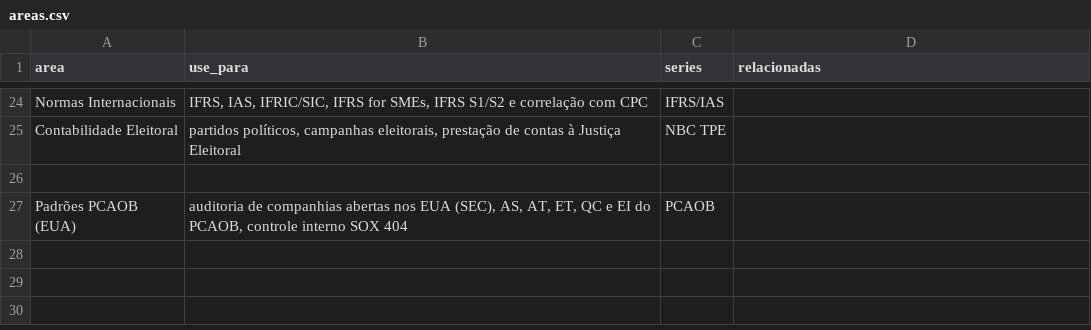
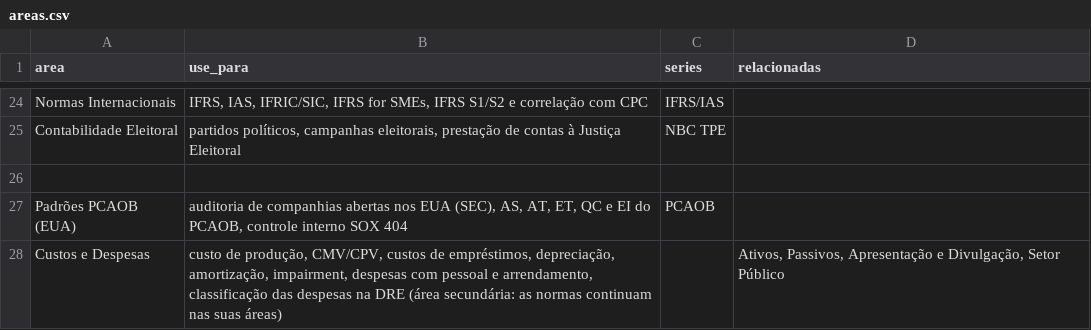
Before and after one commit to caponeygo/normas-contabeis-brasil, a CSV file: manutencao/dados/areas.csv, drawn as a sheet; only a part is shown, gaps mark what is left out.

```diff
--- a/manutencao/dados/areas.csv
+++ b/manutencao/dados/areas.csv
@@ -27 +27,2 @@ Contabilidade Eleitoral;partidos políticos, campanhas eleitorais, prestação d
 Padrões PCAOB (EUA);auditoria de companhias abertas nos EUA (SEC), AS, AT, ET, QC e EI do PCAOB, controle interno SOX 404;PCAOB;
+Custos e Despesas;custo de produção, CMV/CPV, custos de empréstimos, depreciação, amortização, impairment, despesas com pessoal e arrendamento, classificação das despesas na DRE (área secundária: as normas continuam nas suas áreas);;Ativos, Passivos, Apresentação e Divulgação, Setor Público
```
Also changed, not shown: manutencao/dados/temas.csv, 30 other files.
